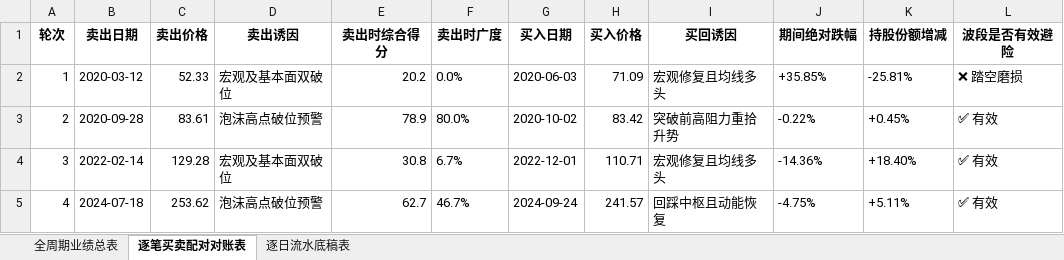
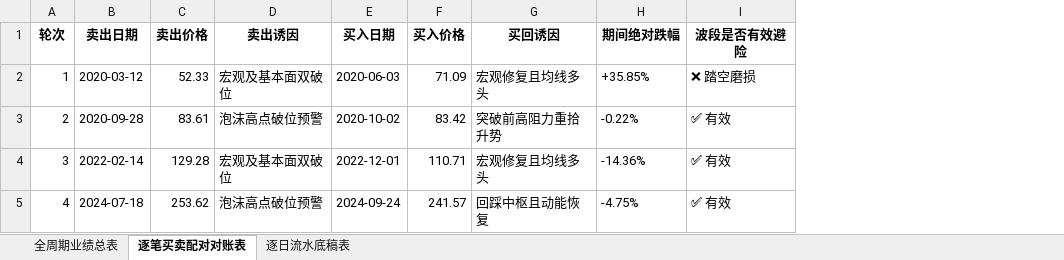
Before and after one commit to JiananZhao/html, an Excel workbook: 宏观反身性阿尔法模型_SMH微观雷达全周期对账表.xlsx, sheet 逐笔买卖配对对账表, drawn as a sheet; values as stored, in another font and other column widths than the file's, no borders; the diff names each change by its address in the sheet, - before the commit and + after, or states it on an @@ line.

```diff
--- a/宏观反身性阿尔法模型_SMH微观雷达全周期对账表.xlsx (sheet 逐笔买卖配对对账表)
+++ b/宏观反身性阿尔法模型_SMH微观雷达全周期对账表.xlsx (sheet 逐笔买卖配对对账表)
-column E (卖出时综合得分), rows 2-5: 20.2 | 78.9 | 30.8 | 62.7
-column F (卖出时广度), rows 2-5: 0.0% | 80.0% | 6.7% | 46.7%
-column K (持股份额增减), rows 2-5: -25.81% | +0.45% | +18.40% | +5.11%
```
Also changed, not shown: sheet 逐日流水底稿表, sheet 全周期业绩总表, 宏观反身性阿尔法模型_Energy微观雷达全周期对账表.xlsx, 宏观反身性阿尔法模型_KRE微观雷达全周期对账表.xlsx, 36 other files.
